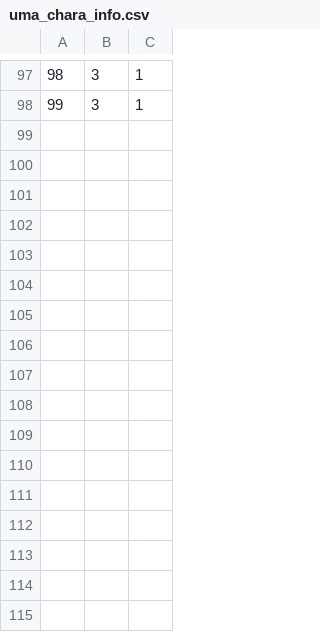
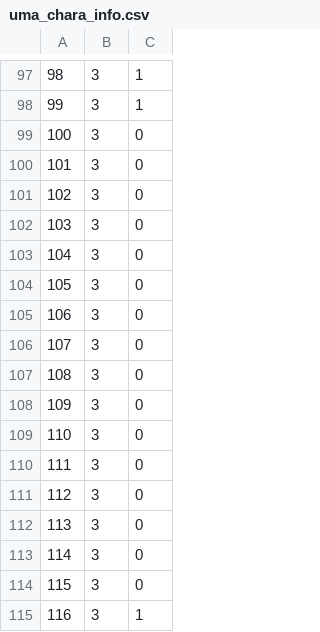
Before and after one commit to Giratina-net/Giratina, a CSV file: resources/csv/uma_chara_info.csv, drawn as a sheet; only a part is shown, gaps mark what is left out.

Commit message:
ウマ娘ガチャのデータ更新

```diff
--- a/resources/csv/uma_chara_info.csv
+++ b/resources/csv/uma_chara_info.csv
@@ -98 +98,18 @@
 99,3,1
+100,3,0
+101,3,0
+102,3,0
+103,3,0
+104,3,0
+105,3,0
+106,3,0
+107,3,0
+108,3,0
+109,3,0
+110,3,0
+111,3,0
+112,3,0
+113,3,0
+114,3,0
+115,3,0
+116,3,1
```
